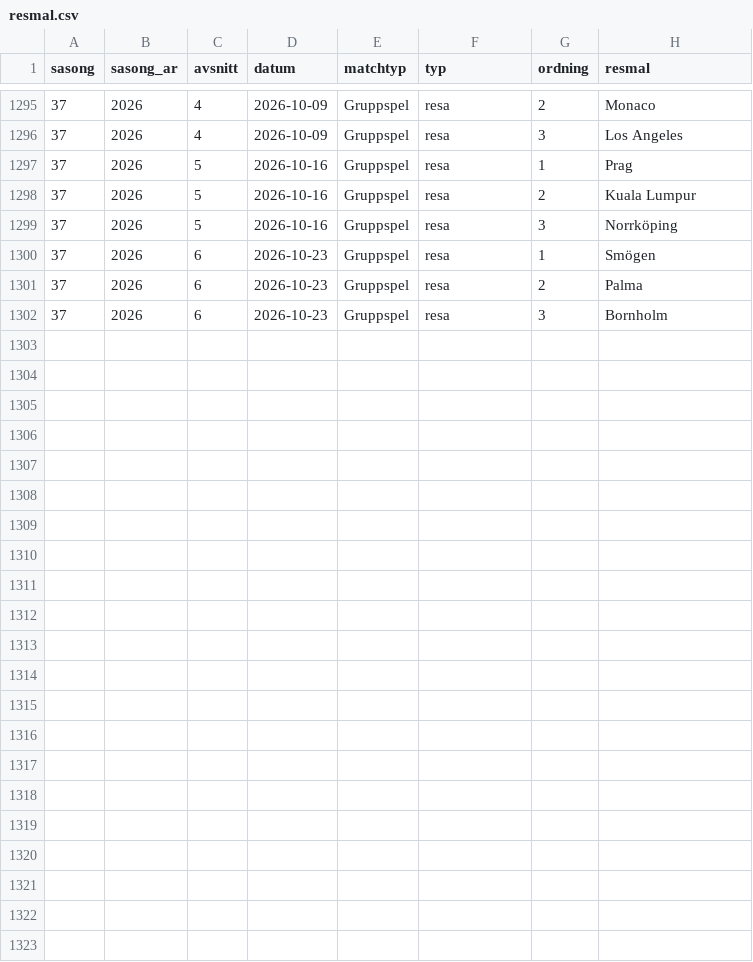
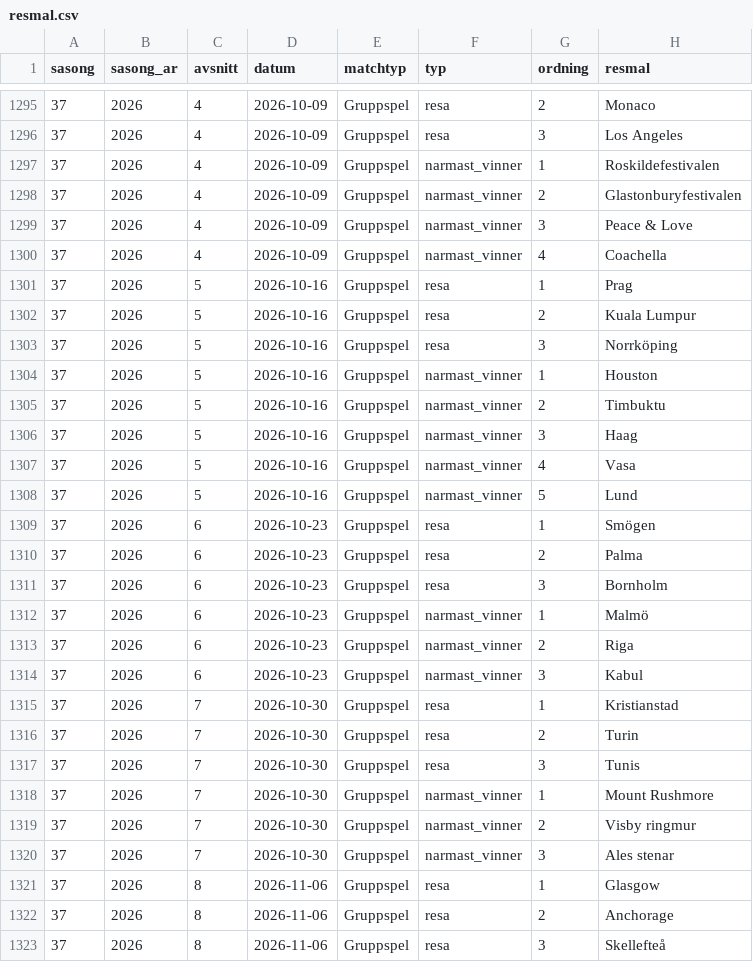
Before and after one commit to richarduggelberg/ontrack, a CSV file: data/resmal.csv, drawn as a sheet; only a part is shown, gaps mark what is left out; the diff names each change by its address in the sheet, - before the commit and + after, or states it on an @@ line.

Commit message:
Update data through S37E8
Three new episodes (S37E6-E8: Smögen, Palma, Bornholm, Malmö, Riga,
Kabul, Kristianstad, Turin, Tunis, Mount Rushmore, Visby ringmur,
Ales stenar, Glasgow, Anchorage, Skellefteå) -> 388 episodes.

Also refreshes wildcards (one GeoNames population correction) and adds
coordinates/fame for the new destinations.

```diff
--- a/data/resmal.csv
+++ b/data/resmal.csv
+row 1297: 37 | 2026 | 4 | 2026-10-09 | Gruppspel | narmast_vinner | 1 | Roskildefestivalen
+row 1298: 37 | 2026 | 4 | 2026-10-09 | Gruppspel | narmast_vinner | 2 | Glastonburyfestivalen
+row 1299: 37 | 2026 | 4 | 2026-10-09 | Gruppspel | narmast_vinner | 3 | Peace & Love
+row 1300: 37 | 2026 | 4 | 2026-10-09 | Gruppspel | narmast_vinner | 4 | Coachella
+row 1304: 37 | 2026 | 5 | 2026-10-16 | Gruppspel | narmast_vinner | 1 | Houston
+row 1305: 37 | 2026 | 5 | 2026-10-16 | Gruppspel | narmast_vinner | 2 | Timbuktu
+row 1306: 37 | 2026 | 5 | 2026-10-16 | Gruppspel | narmast_vinner | 3 | Haag
+row 1307: 37 | 2026 | 5 | 2026-10-16 | Gruppspel | narmast_vinner | 4 | Vasa
+row 1308: 37 | 2026 | 5 | 2026-10-16 | Gruppspel | narmast_vinner | 5 | Lund
+row 1312: 37 | 2026 | 6 | 2026-10-23 | Gruppspel | narmast_vinner | 1 | Malmö
+row 1313: 37 | 2026 | 6 | 2026-10-23 | Gruppspel | narmast_vinner | 2 | Riga
+row 1314: 37 | 2026 | 6 | 2026-10-23 | Gruppspel | narmast_vinner | 3 | Kabul
+row 1315: 37 | 2026 | 7 | 2026-10-30 | Gruppspel | resa | 1 | Kristianstad
+row 1316: 37 | 2026 | 7 | 2026-10-30 | Gruppspel | resa | 2 | Turin
+row 1317: 37 | 2026 | 7 | 2026-10-30 | Gruppspel | resa | 3 | Tunis
+row 1318: 37 | 2026 | 7 | 2026-10-30 | Gruppspel | narmast_vinner | 1 | Mount Rushmore
+row 1319: 37 | 2026 | 7 | 2026-10-30 | Gruppspel | narmast_vinner | 2 | Visby ringmur
+row 1320: 37 | 2026 | 7 | 2026-10-30 | Gruppspel | narmast_vinner | 3 | Ales stenar
+row 1321: 37 | 2026 | 8 | 2026-11-06 | Gruppspel | resa | 1 | Glasgow
+row 1322: 37 | 2026 | 8 | 2026-11-06 | Gruppspel | resa | 2 | Anchorage
+row 1323: 37 | 2026 | 8 | 2026-11-06 | Gruppspel | resa | 3 | Skellefteå
```
Also changed, not shown: data/resmal_regions.csv, data/wildcards.csv, 5 other files.
